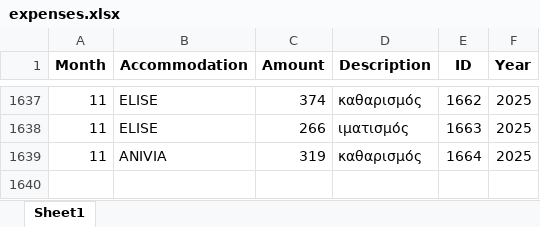
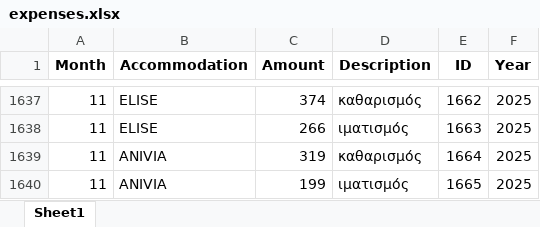
Before and after one commit to tasoszaf/AIRSTAY, an Excel workbook: expenses.xlsx, sheet Sheet1, drawn as a sheet; only a part is shown, gaps mark what is left out; values as stored, in another font and other column widths than the file's, no borders; the diff names each change by its address in the sheet, - before the commit and + after, or states it on an @@ line.

Commit message:
Update expenses.xlsx from Streamlit (2025-12-04)

```diff
--- a/expenses.xlsx (sheet Sheet1)
+++ b/expenses.xlsx (sheet Sheet1)
+row 1640: 11 | ANIVIA | 199 | ιματισμός | 1665 | 2025
```
